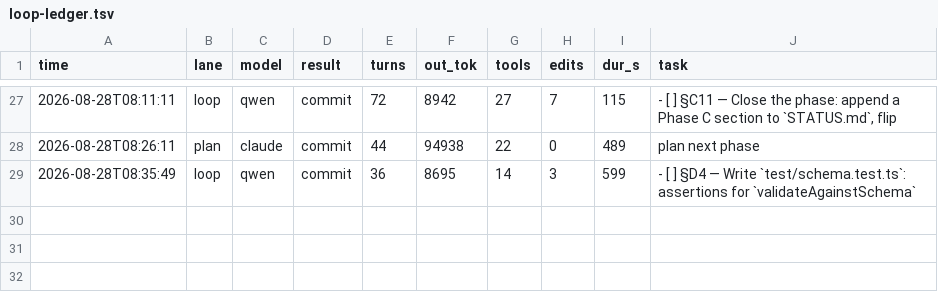
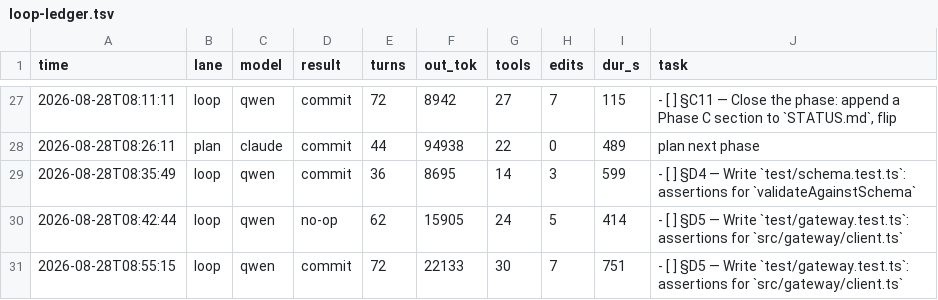
Before and after one commit to HTC-56/workmill, a TSV file: loop-ledger.tsv, drawn as a sheet; only a part is shown, gaps mark what is left out.

Commit message:
chore(loop): sweep-commit stranded work after task: §D5 — Write `test/gateway.test.ts`: assertions for `src/gateway/client.ts`

```diff
--- a/loop-ledger.tsv
+++ b/loop-ledger.tsv
@@ -29 +29,3 @@ time	lane	model	result	turns	out_tok	tools	edits	dur_s	task
 2026-08-28T08:35:49	loop	qwen	commit	36	8695	14	3	599	- [ ] §D4 — Write `test/schema.test.ts`: assertions for `validateAgainstSchema`
+2026-08-28T08:42:44	loop	qwen	no-op	62	15905	24	5	414	- [ ] §D5 — Write `test/gateway.test.ts`: assertions for `src/gateway/client.ts`
+2026-08-28T08:55:15	loop	qwen	commit	72	22133	30	7	751	- [ ] §D5 — Write `test/gateway.test.ts`: assertions for `src/gateway/client.ts`
```
